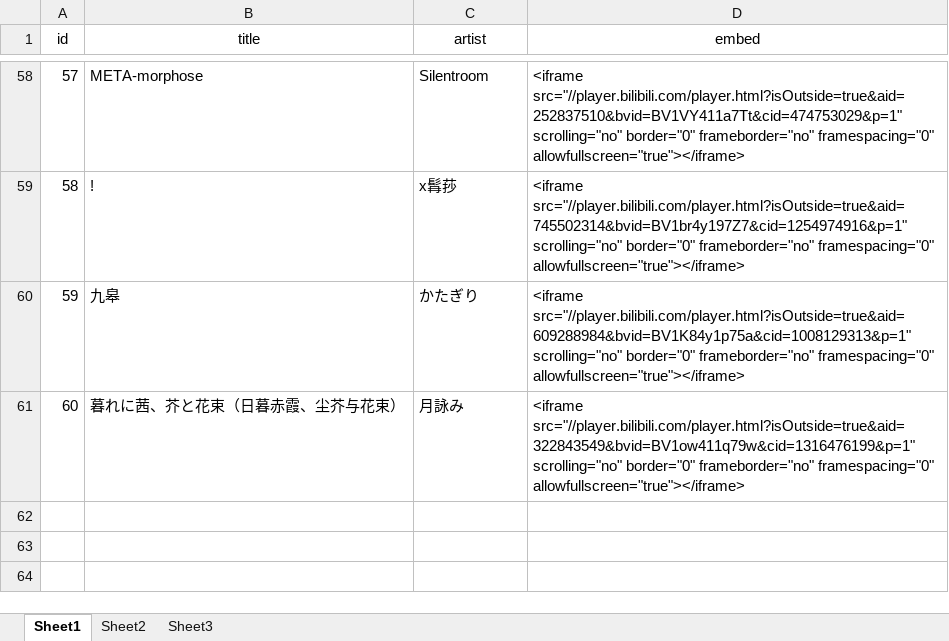
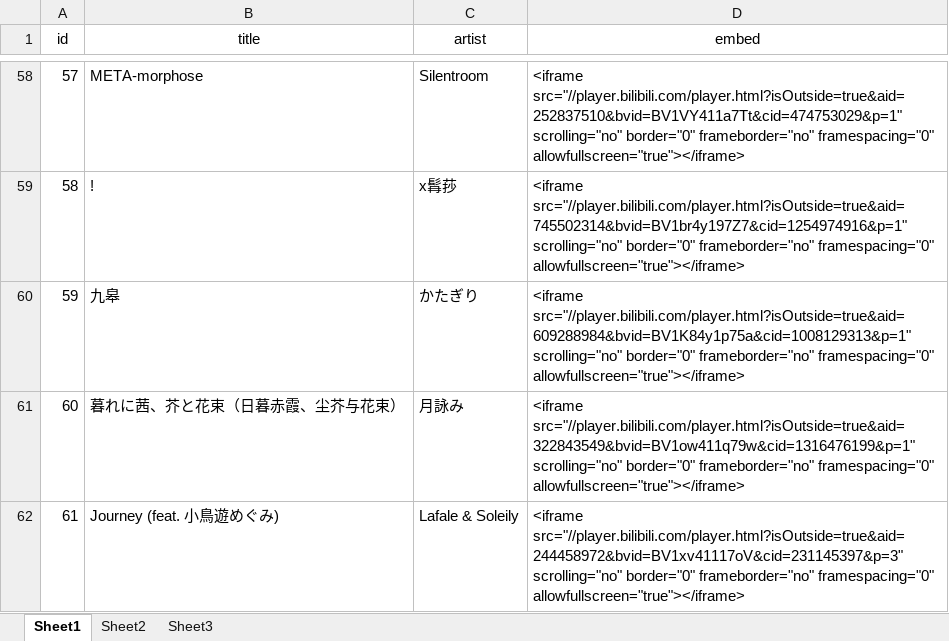
Before and after one commit to LumiereLP/LumiereLP.github.io, an Excel workbook: tools/songlist.xlsx, sheet Sheet1, drawn as a sheet; only a part is shown, gaps mark what is left out; values as stored, in another font and other column widths than the file's, no borders; the diff names each change by its address in the sheet, - before the commit and + after, or states it on an @@ line.

Commit message:
list update

```diff
--- a/tools/songlist.xlsx (sheet Sheet1)
+++ b/tools/songlist.xlsx (sheet Sheet1)
+row 62: 61 | Journey (feat. 小鳥遊めぐみ) | Lafale & Soleily | <iframe src="//player.bilibili.com/player.html?isOutside=true&aid=244458972&bvid=BV1xv41117oV&cid=231145397&p=3" scrolling="no" border="0" frameborder="no" framespacing="0" allowfullscreen="true"></iframe>
```
Also changed, not shown: 2 other files.
